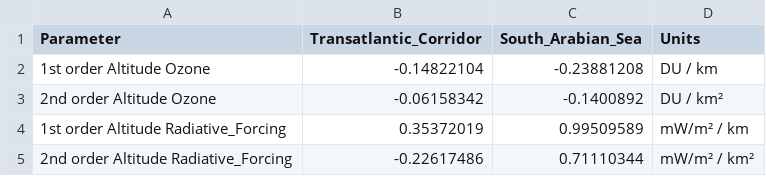
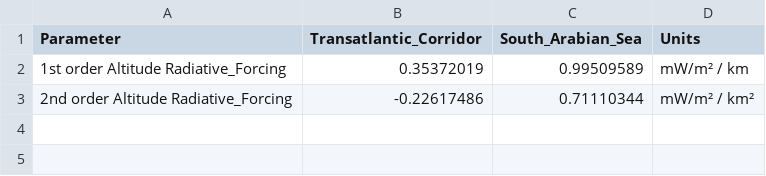
Before and after one commit to johannespletzer/supersonic-effects, a CSV file: data/taylor_param_radiative_forcing.csv, drawn as a sheet.

Commit message:
Clean data files

```diff
--- a/data/taylor_param_radiative_forcing.csv
+++ b/data/taylor_param_radiative_forcing.csv
@@ -1,4 +1,2 @@
 Parameter, Transatlantic_Corridor, South_Arabian_Sea, Units
-1st order Altitude Ozone, -0.14822104, -0.23881208, DU / km
-2nd order Altitude Ozone, -0.06158342, -0.1400892, DU / km²
 1st order Altitude Radiative_Forcing, 0.35372019, 0.99509589, mW/m² / km
```
Also changed, not shown: data/sensitivity_ozone.csv, data/sensitivity_radiative_forcing.csv, 1 other file.
